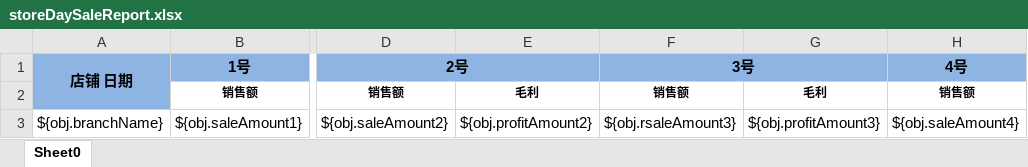
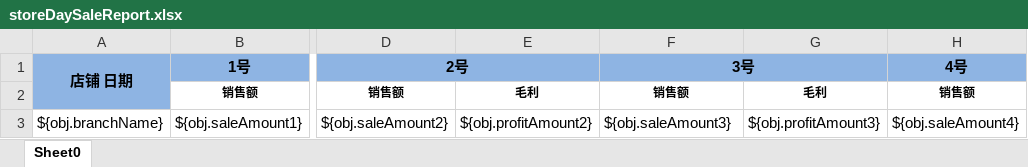
Before and after one commit to zly1988203/easyUI-web, an Excel workbook: src/main/resources/template/excel/export/storeDaySaleReport.xlsx, sheet Sheet0, drawn as a sheet; only a part is shown, gaps mark what is left out; values as stored, in another font and other column widths than the file's, no borders; the diff names each change by its address in the sheet, - before the commit and + after, or states it on an @@ line.

Commit message:
模板修改

```diff
--- a/src/main/resources/template/excel/export/storeDaySaleReport.xlsx (sheet Sheet0)
+++ b/src/main/resources/template/excel/export/storeDaySaleReport.xlsx (sheet Sheet0)
-F3: ${obj.rsaleAmount3}
+F3: ${obj.saleAmount3}
```
